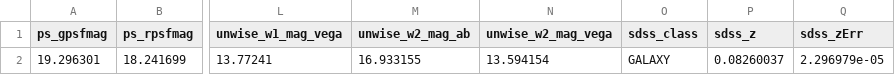
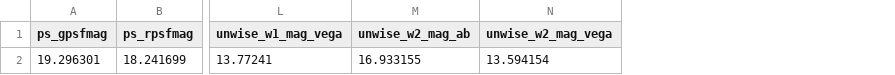
Before and after one commit to cosmiccandice/Predict_PhotoZ, a CSV file: example_data.csv, drawn as a sheet; only a part is shown, gaps mark what is left out; the diff names each change by its address in the sheet, - before the commit and + after, or states it on an @@ line.

Commit message:
update example_data.csv

```diff
--- a/example_data.csv
+++ b/example_data.csv
-column O (sdss_class), row 2: GALAXY
-column P (sdss_z), row 2: 0.08260037
-column Q (sdss_zErr), row 2: 2.296979e-05
```
Also changed, not shown: 1 other file.
